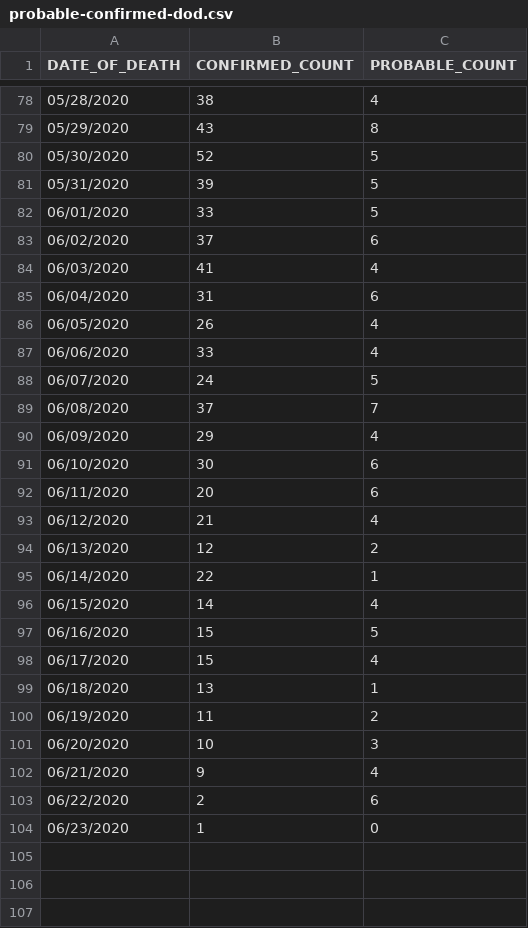
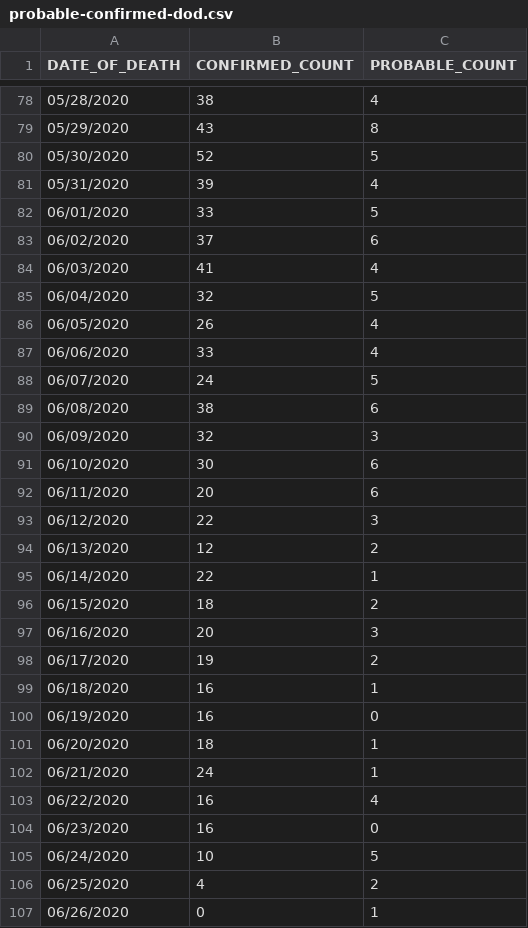
Before and after one commit to MylesBorins/my-corona-data, a CSV file: deaths/probable-confirmed-dod.csv, drawn as a sheet; only a part is shown, gaps mark what is left out; the diff covers the shown part only.

```diff
--- a/deaths/probable-confirmed-dod.csv
+++ b/deaths/probable-confirmed-dod.csv
@@ -80,3 +80,3 @@ DATE_OF_DEATH,CONFIRMED_COUNT,PROBABLE_COUNT
 05/30/2020,52,5
-05/31/2020,39,5
+05/31/2020,39,4
 06/01/2020,33,5
@@ -84,3 +84,3 @@ DATE_OF_DEATH,CONFIRMED_COUNT,PROBABLE_COUNT
 06/03/2020,41,4
-06/04/2020,31,6
+06/04/2020,32,5
 06/05/2020,26,4
@@ -88,17 +88,20 @@ DATE_OF_DEATH,CONFIRMED_COUNT,PROBABLE_COUNT
 06/07/2020,24,5
-06/08/2020,37,7
-06/09/2020,29,4
+06/08/2020,38,6
+06/09/2020,32,3
 06/10/2020,30,6
 06/11/2020,20,6
-06/12/2020,21,4
+06/12/2020,22,3
 06/13/2020,12,2
 06/14/2020,22,1
-06/15/2020,14,4
-06/16/2020,15,5
-06/17/2020,15,4
-06/18/2020,13,1
-06/19/2020,11,2
-06/20/2020,10,3
-06/21/2020,9,4
-06/22/2020,2,6
-06/23/2020,1,0
+06/15/2020,18,2
+06/16/2020,20,3
+06/17/2020,19,2
+06/18/2020,16,1
+06/19/2020,16,0
+06/20/2020,18,1
+06/21/2020,24,1
+06/22/2020,16,4
+06/23/2020,16,0
+06/24/2020,10,5
+06/25/2020,4,2
+06/26/2020,0,1
```
Also changed, not shown: 15 edited cells elsewhere in this file, boro/boroughs-case-hosp-death.csv, case-hosp-death.csv, 20 other files.
